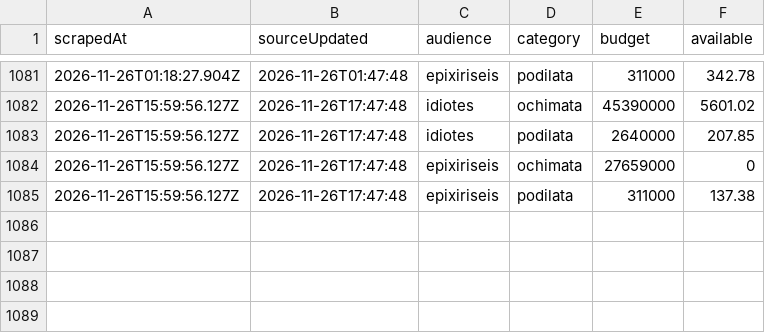
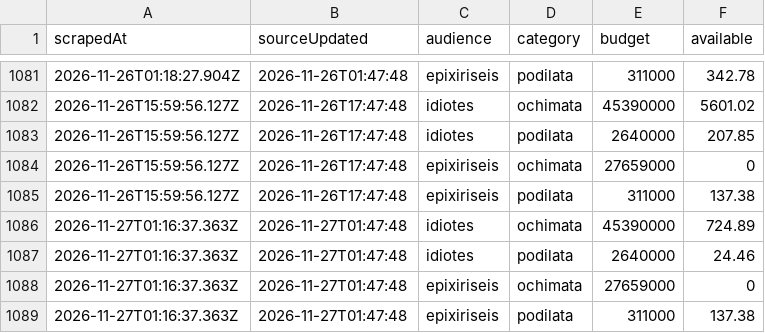
Before and after one commit to akosiaris-elastic/ki3, a CSV file: data/ilektrokinisi3.csv, drawn as a sheet; only a part is shown, gaps mark what is left out.

Commit message:
Flat: latest data (2026-11-27T01:16:37.439Z) {   "date": "2026-11-27T01:16:37.439Z",   "files": [     {       "name": "data/ilektrokinisi3.csv",       "deltaBytes": 311,       "source": "https://kinoumeilektrika3.gov.gr/ilektrokinisi3/"     }   ] }

```diff
--- a/data/ilektrokinisi3.csv
+++ b/data/ilektrokinisi3.csv
@@ -1085 +1085,5 @@ scrapedAt,sourceUpdated,audience,category,budget,available
 2026-11-26T15:59:56.127Z,2026-11-26T17:47:48,epixiriseis,podilata,311000,137.38
+2026-11-27T01:16:37.363Z,2026-11-27T01:47:48,idiotes,ochimata,45390000,724.89
+2026-11-27T01:16:37.363Z,2026-11-27T01:47:48,idiotes,podilata,2640000,24.46
+2026-11-27T01:16:37.363Z,2026-11-27T01:47:48,epixiriseis,ochimata,27659000,0
+2026-11-27T01:16:37.363Z,2026-11-27T01:47:48,epixiriseis,podilata,311000,137.38
```
